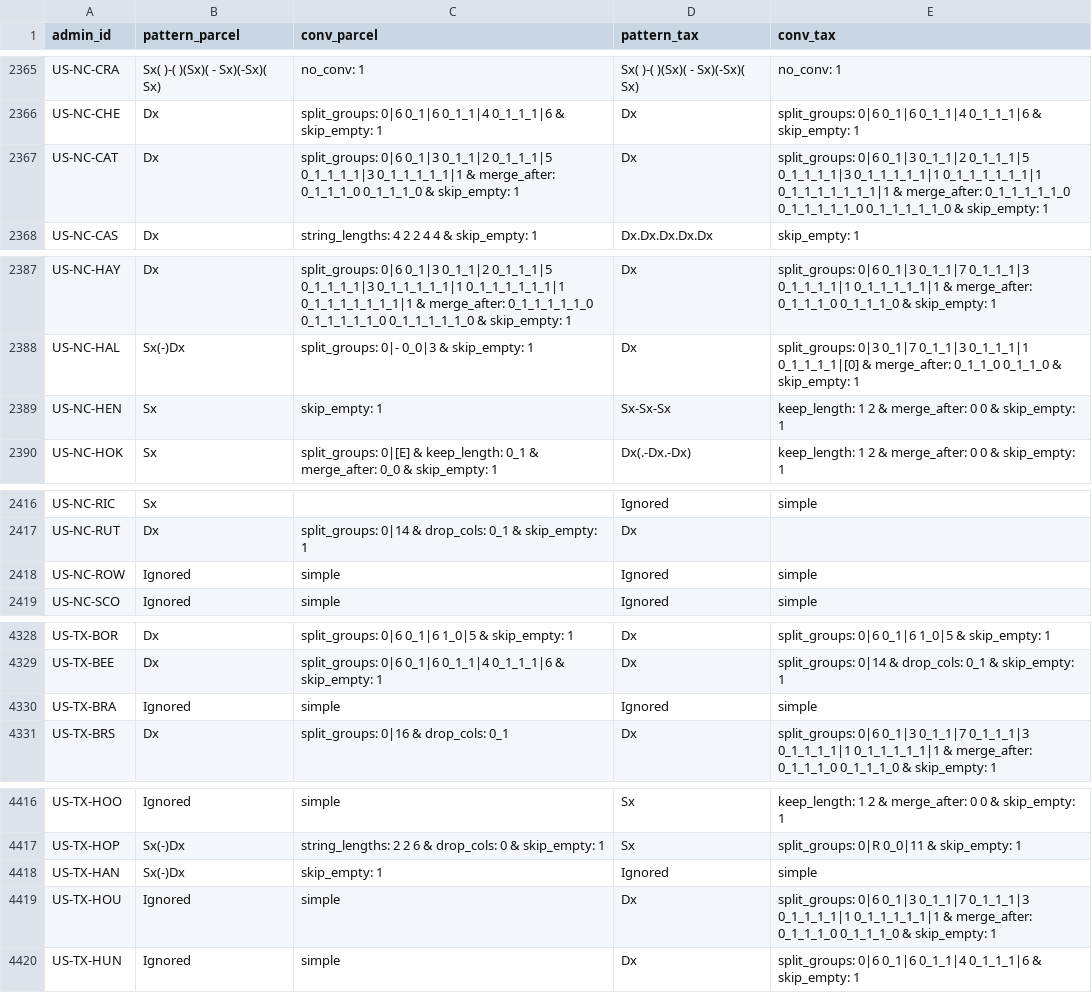
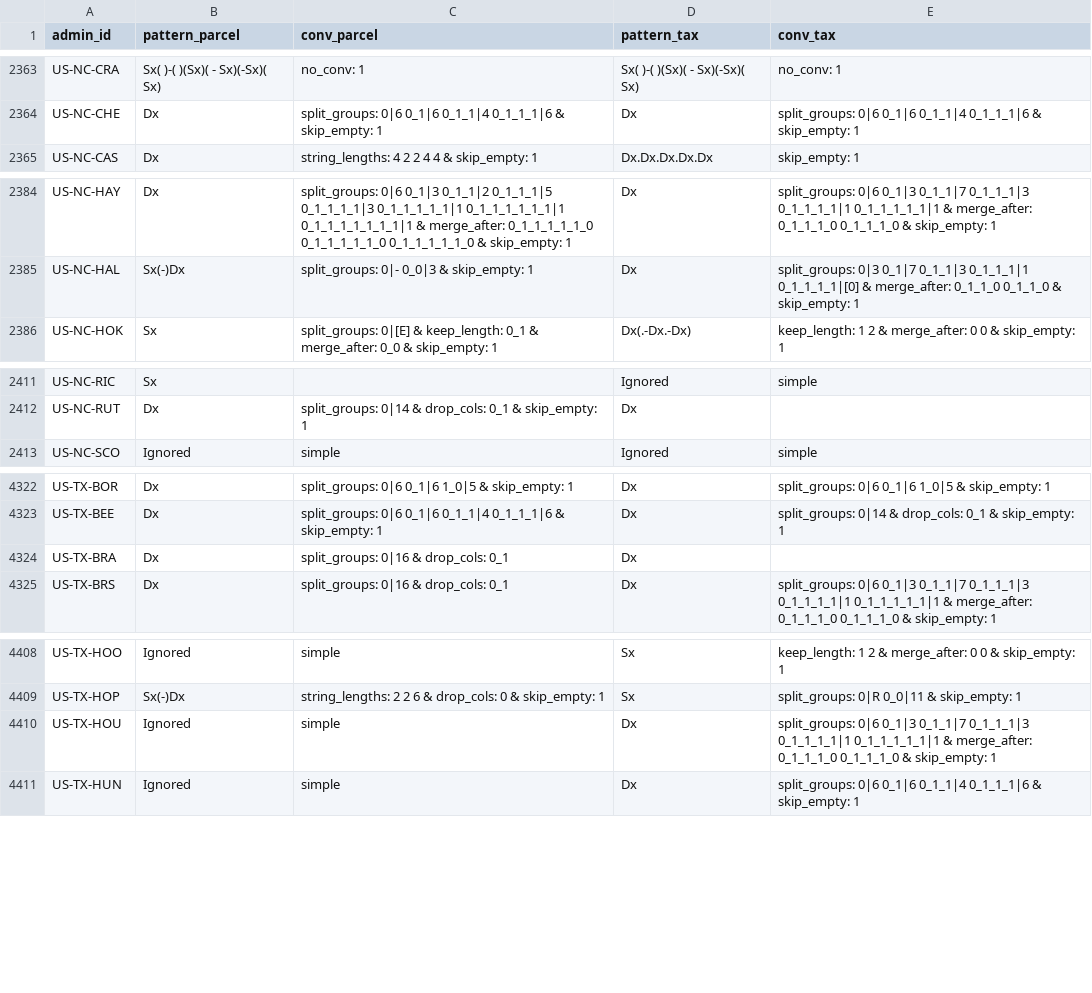
Before and after one commit to chrnolte/openplaces, a CSV file: src/openplaces/geo/parcel_id_links.csv, drawn as a sheet; only a part is shown, gaps mark what is left out; the diff covers the shown part only.

Commit message:
Repair the NC/TX duplicate rows in parcel_id_links
The retarget collapsed recycled ids onto shared keys (links.loc raises on the resulting DataFrame). The 13 NC/TX duplicates are re-derived from the 5406e4f baseline through the crosswalk in one pass; the other states' 300+ wait for the ZTRAX revalidation plan.

```diff
--- a/src/openplaces/geo/parcel_id_links.csv
+++ b/src/openplaces/geo/parcel_id_links.csv
@@ -2366,3 +2364,2 @@ US-NC-CRA,Sx( )-( )(Sx)( - Sx)(-Sx)( Sx),no_conv: 1,Sx( )-( )(Sx)( - Sx)(-Sx)( S
 US-NC-CHE,Dx,split_groups: 0|6 0_1|6 0_1_1|4 0_1_1_1|6 & skip_empty: 1,Dx,split_groups: 0|6 0_1|6 0_1_1|4 0_1_1_1|6 & skip_empty: 1
-US-NC-CAT,Dx,split_groups: 0|6 0_1|3 0_1_1|2 0_1_1_1|5 0_1_1_1_1|3 0_1_1_1_1_1|1 & merge_after: 0_1_1_1_0 0_1_1_1_0 & skip_empty: 1,Dx,split_groups: 0|6 0_1|3 0_1_1|2 0_1_1_1|5 0_1_1_1_1|3 0_1_1_1_1_1|1 0_1_1_1_1_1_1|1 0_1_1_1_1_1_1_1|1 & merge_after: 0_1_1_1_1_1_0 0_1_1_1_1_1_0 0_1_1_1_1_1_0 & skip_empty: 1
 US-NC-CAS,Dx,string_lengths: 4 2 2 4 4 & skip_empty: 1,Dx.Dx.Dx.Dx.Dx,skip_empty: 1
@@ -2388,3 +2385,2 @@ US-NC-HAY,Dx,split_groups: 0|6 0_1|3 0_1_1|2 0_1_1_1|5 0_1_1_1_1|3 0_1_1_1_1_1|1
 US-NC-HAL,Sx(-)Dx,split_groups: 0|- 0_0|3 & skip_empty: 1,Dx,split_groups: 0|3 0_1|7 0_1_1|3 0_1_1_1|1 0_1_1_1_1|[0] & merge_after: 0_1_1_0 0_1_1_0 & skip_empty: 1
-US-NC-HEN,Sx,skip_empty: 1,Sx-Sx-Sx,keep_length: 1 2 & merge_after: 0 0 & skip_empty: 1
 US-NC-HOK,Sx,split_groups: 0|[E] & keep_length: 0_1 & merge_after: 0_0 & skip_empty: 1,Dx(.-Dx.-Dx),keep_length: 1 2 & merge_after: 0 0 & skip_empty: 1
@@ -2417,3 +2412,2 @@ US-NC-RIC,Sx,,Ignored,simple
 US-NC-RUT,Dx,split_groups: 0|14 & drop_cols: 0_1 & skip_empty: 1,Dx,
-US-NC-ROW,Ignored,simple,Ignored,simple
 US-NC-SCO,Ignored,simple,Ignored,simple
@@ -4329,3 +4323,3 @@ US-TX-BOR,Dx,split_groups: 0|6 0_1|6 1_0|5 & skip_empty: 1,Dx,split_groups: 0|6
 US-TX-BEE,Dx,split_groups: 0|6 0_1|6 0_1_1|4 0_1_1_1|6 & skip_empty: 1,Dx,split_groups: 0|14 & drop_cols: 0_1 & skip_empty: 1
-US-TX-BRA,Ignored,simple,Ignored,simple
+US-TX-BRA,Dx,split_groups: 0|16 & drop_cols: 0_1,Dx,
 US-TX-BRS,Dx,split_groups: 0|16 & drop_cols: 0_1,Dx,split_groups: 0|6 0_1|3 0_1_1|7 0_1_1_1|3 0_1_1_1_1|1 0_1_1_1_1_1|1 & merge_after: 0_1_1_1_0 0_1_1_1_0 & skip_empty: 1
@@ -4417,3 +4409,2 @@ US-TX-HOO,Ignored,simple,Sx,keep_length: 1 2 & merge_after: 0 0 & skip_empty: 1
 US-TX-HOP,Sx(-)Dx,string_lengths: 2 2 6 & drop_cols: 0 & skip_empty: 1,Sx,split_groups: 0|R 0_0|11 & skip_empty: 1
-US-TX-HAN,Sx(-)Dx,skip_empty: 1,Ignored,simple
 US-TX-HOU,Ignored,simple,Dx,split_groups: 0|6 0_1|3 0_1_1|7 0_1_1_1|3 0_1_1_1_1|1 0_1_1_1_1_1|1 & merge_after: 0_1_1_1_0 0_1_1_1_0 & skip_empty: 1
```
Also changed, not shown: 9 removed rows, 120 moved rows and 6 edited cells elsewhere in this file.
